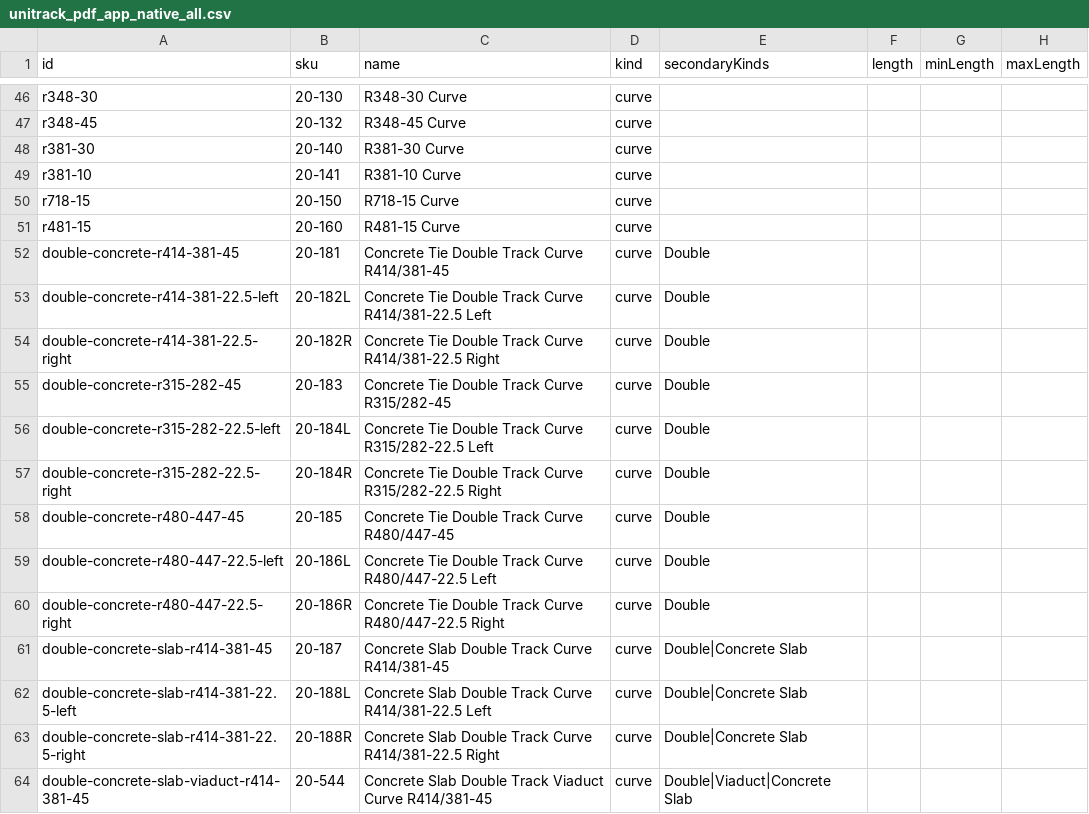
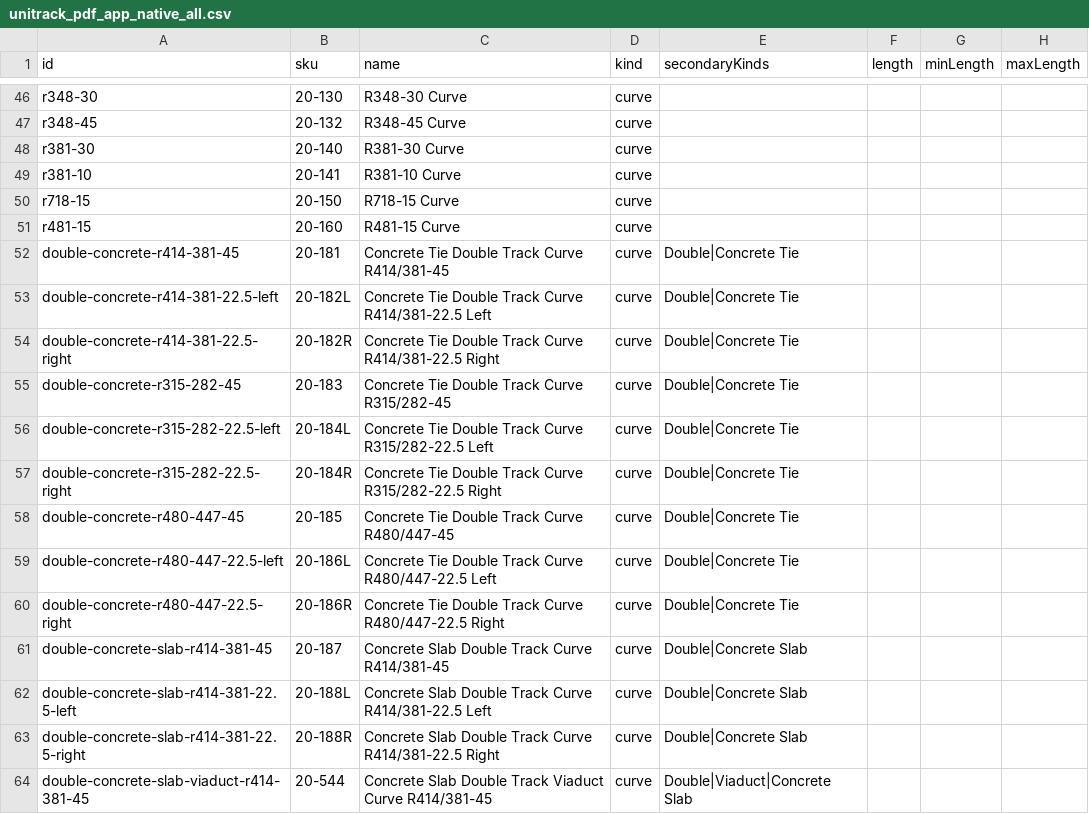
Before and after one commit to bwshockley/unitrack-planner, a CSV file: data/unitrack-csv/unitrack_pdf_app_native_all.csv, drawn as a sheet; only a part is shown, gaps mark what is left out; the diff covers the shown part only; the diff names each change by its address in the sheet, - before the commit and + after, or states it on an @@ line.

Commit message:
Add concrete tie filter and collapsible part filters

```diff
--- a/data/unitrack-csv/unitrack_pdf_app_native_all.csv
+++ b/data/unitrack-csv/unitrack_pdf_app_native_all.csv
-E52:E60 (secondaryKinds): Double
+E52:E60 (secondaryKinds): Double|Concrete Tie
```
Also changed, not shown: 8 edited cells elsewhere in this file, data/unitrack-csv/packs/basic_track.csv, data/unitrack-csv/packs/double_track.csv, 4 other files.
